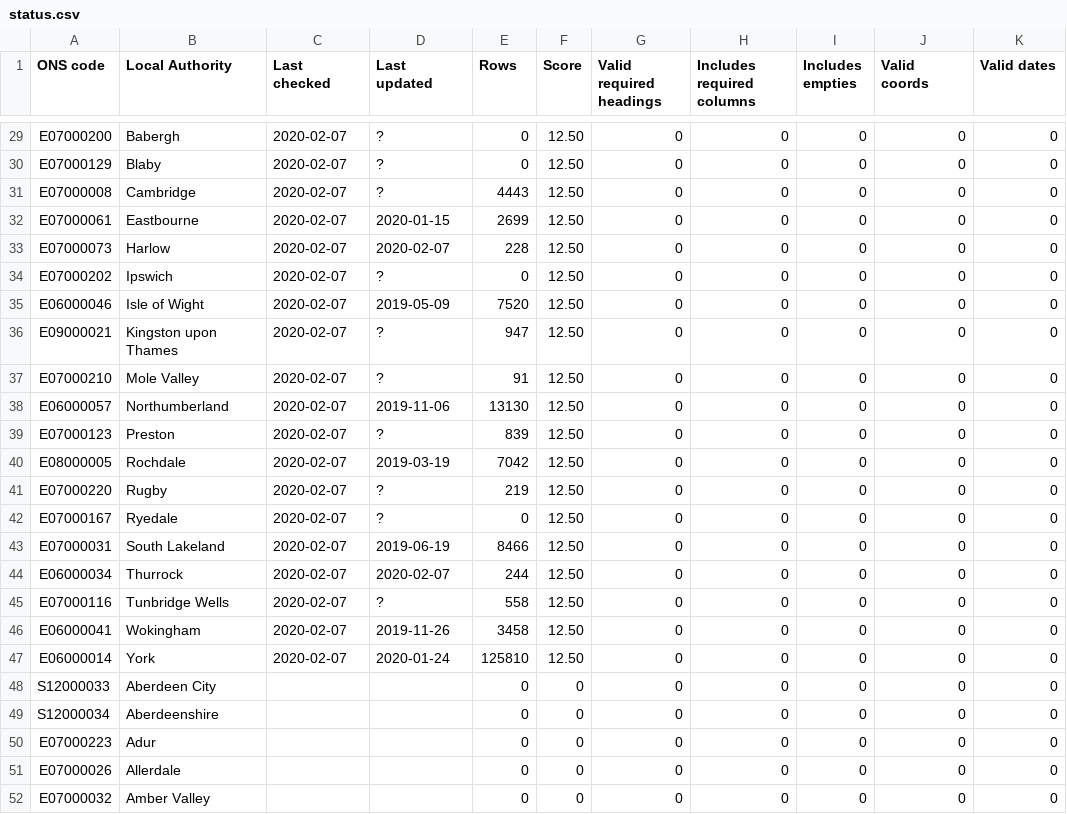
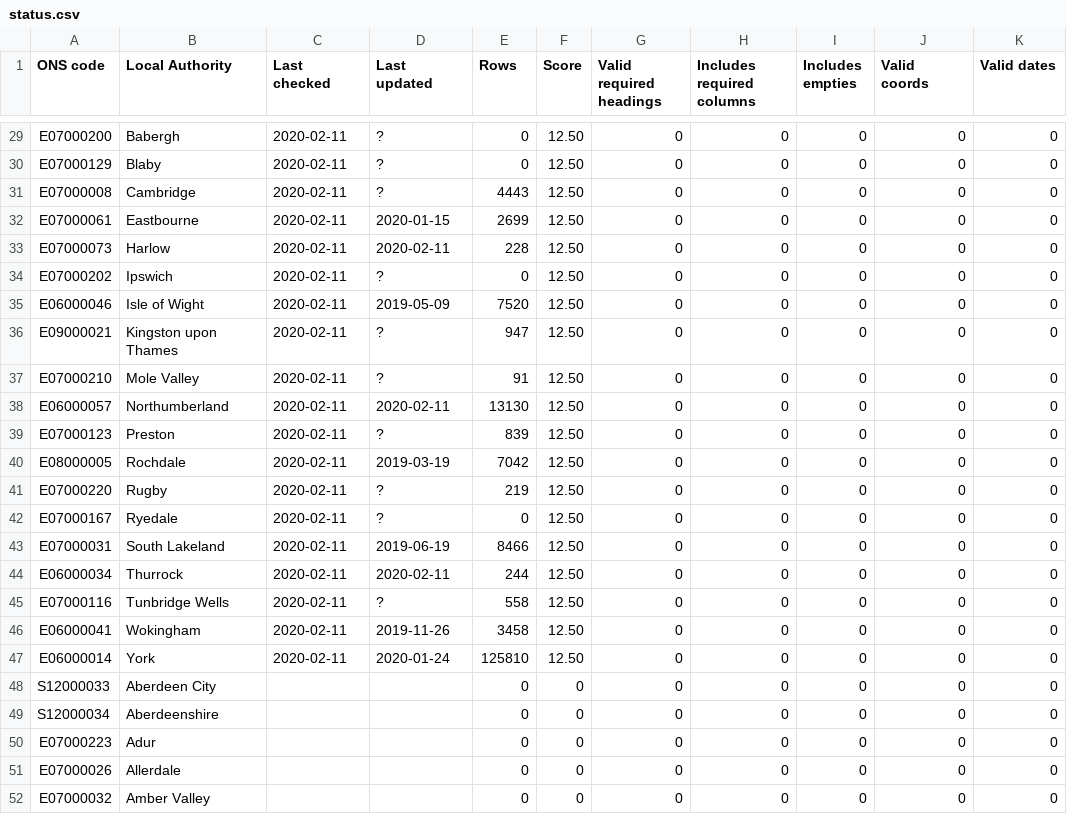
Before and after one commit to odileeds/business-rates, a CSV file: status.csv, drawn as a sheet; only a part is shown, gaps mark what is left out; the diff covers the shown part only; the diff names each change by its address in the sheet, - before the commit and + after, or states it on an @@ line.

```diff
--- a/status.csv
+++ b/status.csv
-C29:C47 (Last checked): 2020-02-07
+C29:C47 (Last checked): 2020-02-11
-D33 (Last updated): 2020-02-07
+D33 (Last updated): 2020-02-11
-D38 (Last updated): 2019-11-06
+D38 (Last updated): 2020-02-11
-D44 (Last updated): 2020-02-07
+D44 (Last updated): 2020-02-11
```
Also changed, not shown: 1 added row, 1 removed row and 36 edited cells elsewhere in this file, header.csv, index.csv, 1 other file.
